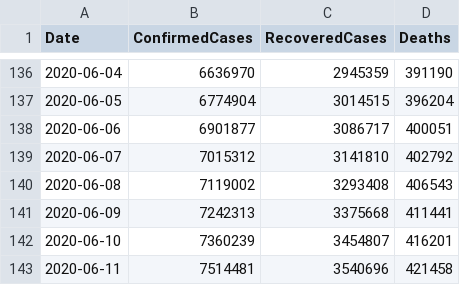
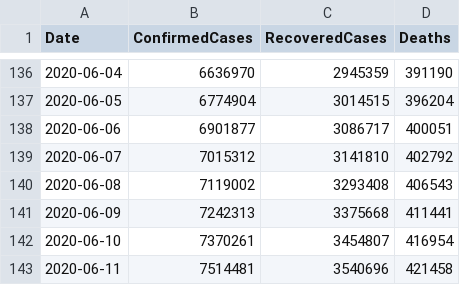
Before and after one commit to kevorkkeheian/covid-19-archived, a CSV file: datasets/COVID19_ByDate.csv, drawn as a sheet; only a part is shown, gaps mark what is left out.

```diff
--- a/datasets/COVID19_ByDate.csv
+++ b/datasets/COVID19_ByDate.csv
@@ -141,3 +141,3 @@ Date,ConfirmedCases,RecoveredCases,Deaths
 2020-06-09,7242313,3375668,411441
-2020-06-10,7360239,3454807,416201
+2020-06-10,7370261,3454807,416954
 2020-06-11,7514481,3540696,421458
```
